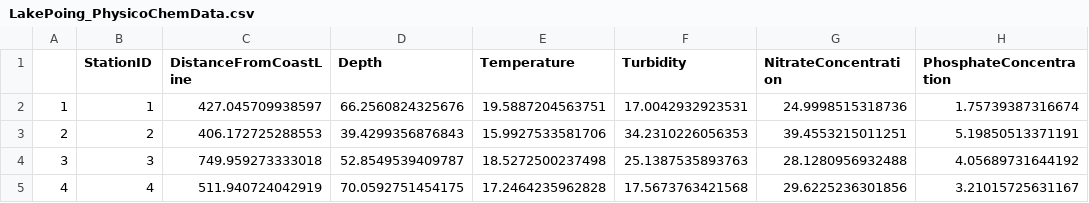
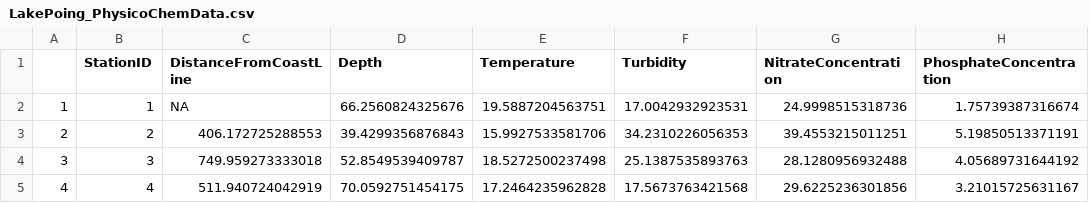
Before and after one commit to sevragorgia/RScripts, a CSV file: Notebooks/LakePoing_PhysicoChemData.csv, drawn as a sheet; only a part is shown; the diff names each change by its address in the sheet, - before the commit and + after, or states it on an @@ line.

Commit message:
add data

```diff
--- a/Notebooks/LakePoing_PhysicoChemData.csv
+++ b/Notebooks/LakePoing_PhysicoChemData.csv
-C2 (DistanceFromCoastLine): 427.045709938597
+C2 (DistanceFromCoastLine): NA
```
